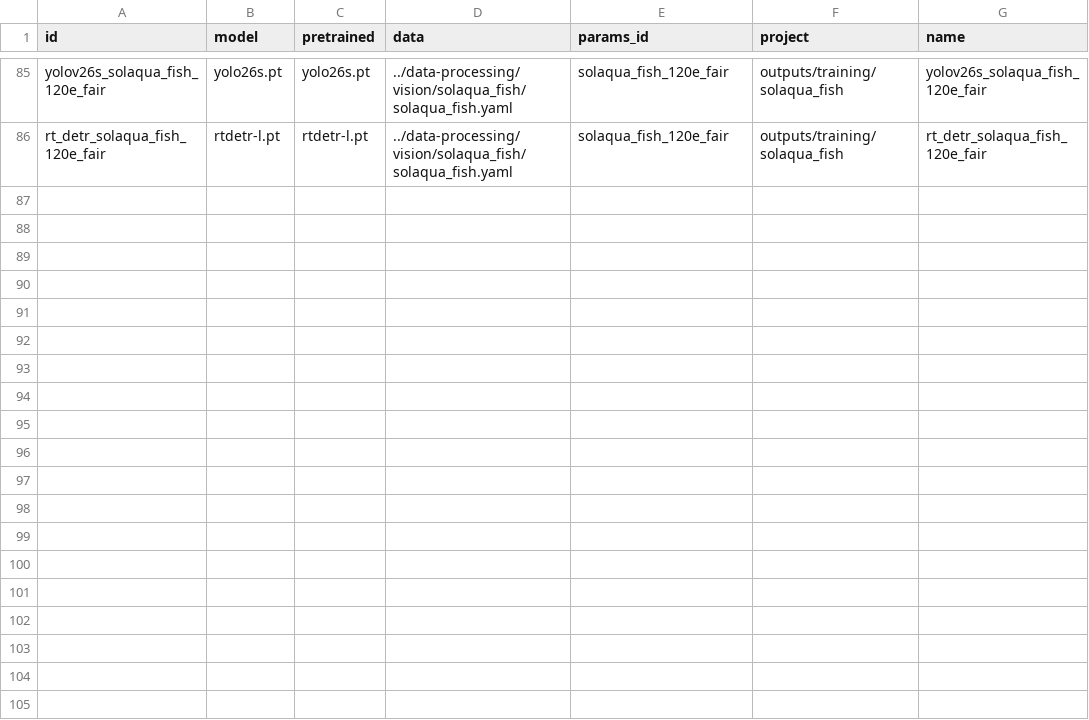
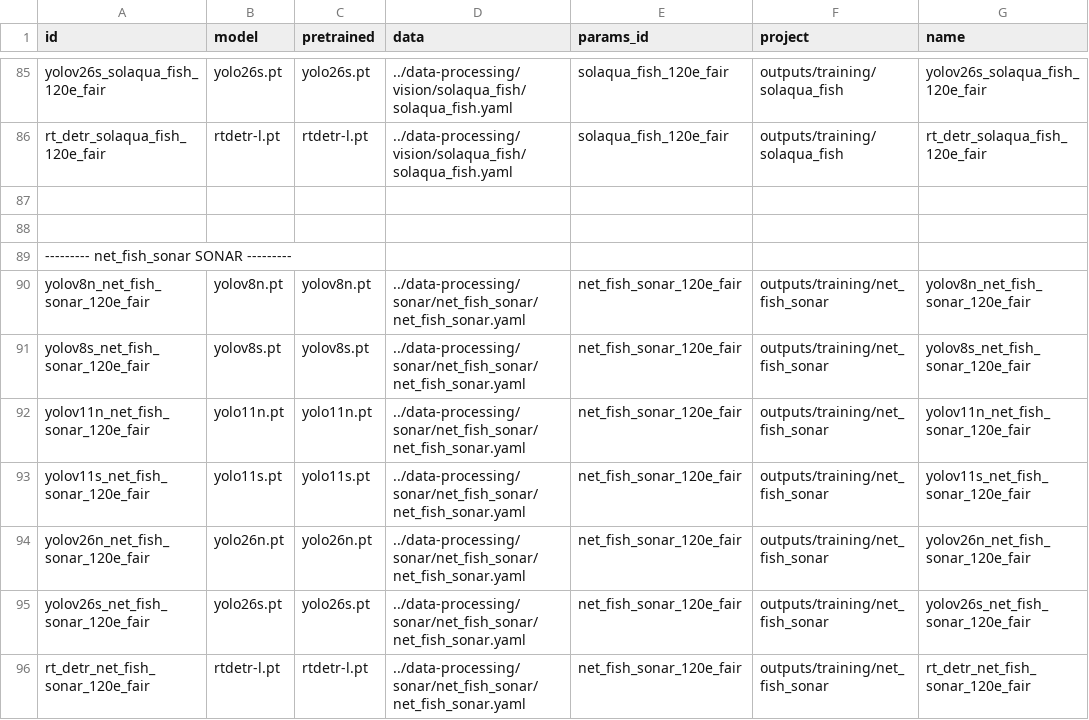
Before and after one commit to bangkorkor/aquaculture-perception, a CSV file: object-detection/runs.csv, drawn as a sheet; only a part is shown, gaps mark what is left out.

Commit message:
net_fish_sonar ultralytics training

```diff
--- a/object-detection/runs.csv
+++ b/object-detection/runs.csv
@@ -86 +86,11 @@ yolov26s_solaqua_fish_120e_fair,yolo26s.pt,yolo26s.pt,../data-processing/vision/
 rt_detr_solaqua_fish_120e_fair,rtdetr-l.pt,rtdetr-l.pt,../data-processing/vision/solaqua_fish/solaqua_fish.yaml,solaqua_fish_120e_fair,outputs/training/solaqua_fish,rt_detr_solaqua_fish_120e_fair
+
+
+--------- net_fish_sonar SONAR ---------
+yolov8n_net_fish_sonar_120e_fair,yolov8n.pt,yolov8n.pt,../data-processing/sonar/net_fish_sonar/net_fish_sonar.yaml,net_fish_sonar_120e_fair,outputs/training/net_fish_sonar,yolov8n_net_fish_sonar_120e_fair
+yolov8s_net_fish_sonar_120e_fair,yolov8s.pt,yolov8s.pt,../data-processing/sonar/net_fish_sonar/net_fish_sonar.yaml,net_fish_sonar_120e_fair,outputs/training/net_fish_sonar,yolov8s_net_fish_sonar_120e_fair
+yolov11n_net_fish_sonar_120e_fair,yolo11n.pt,yolo11n.pt,../data-processing/sonar/net_fish_sonar/net_fish_sonar.yaml,net_fish_sonar_120e_fair,outputs/training/net_fish_sonar,yolov11n_net_fish_sonar_120e_fair
+yolov11s_net_fish_sonar_120e_fair,yolo11s.pt,yolo11s.pt,../data-processing/sonar/net_fish_sonar/net_fish_sonar.yaml,net_fish_sonar_120e_fair,outputs/training/net_fish_sonar,yolov11s_net_fish_sonar_120e_fair
+yolov26n_net_fish_sonar_120e_fair,yolo26n.pt,yolo26n.pt,../data-processing/sonar/net_fish_sonar/net_fish_sonar.yaml,net_fish_sonar_120e_fair,outputs/training/net_fish_sonar,yolov26n_net_fish_sonar_120e_fair
+yolov26s_net_fish_sonar_120e_fair,yolo26s.pt,yolo26s.pt,../data-processing/sonar/net_fish_sonar/net_fish_sonar.yaml,net_fish_sonar_120e_fair,outputs/training/net_fish_sonar,yolov26s_net_fish_sonar_120e_fair
+rt_detr_net_fish_sonar_120e_fair,rtdetr-l.pt,rtdetr-l.pt,../data-processing/sonar/net_fish_sonar/net_fish_sonar.yaml,net_fish_sonar_120e_fair,outputs/training/net_fish_sonar,rt_detr_net_fish_sonar_120e_fair
```
Also changed, not shown: 24 other files.
